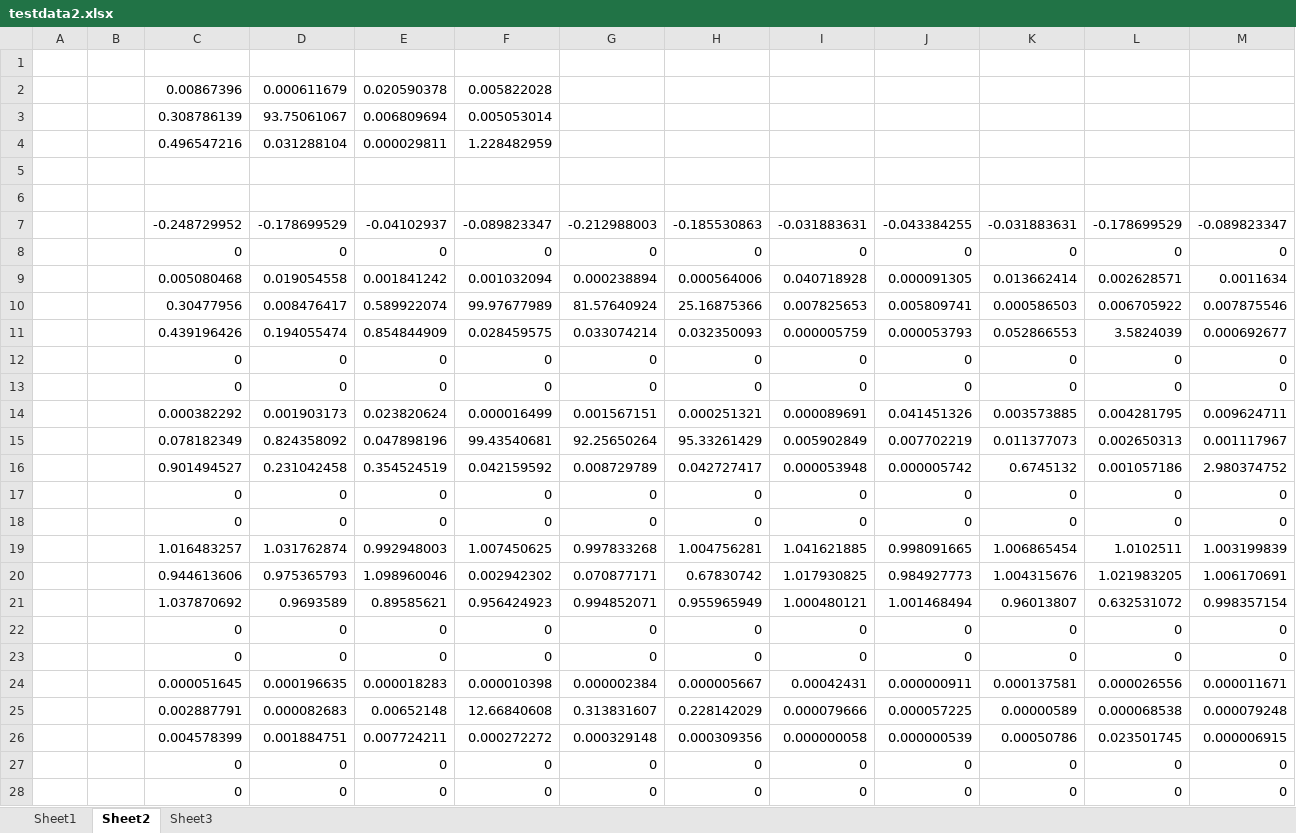
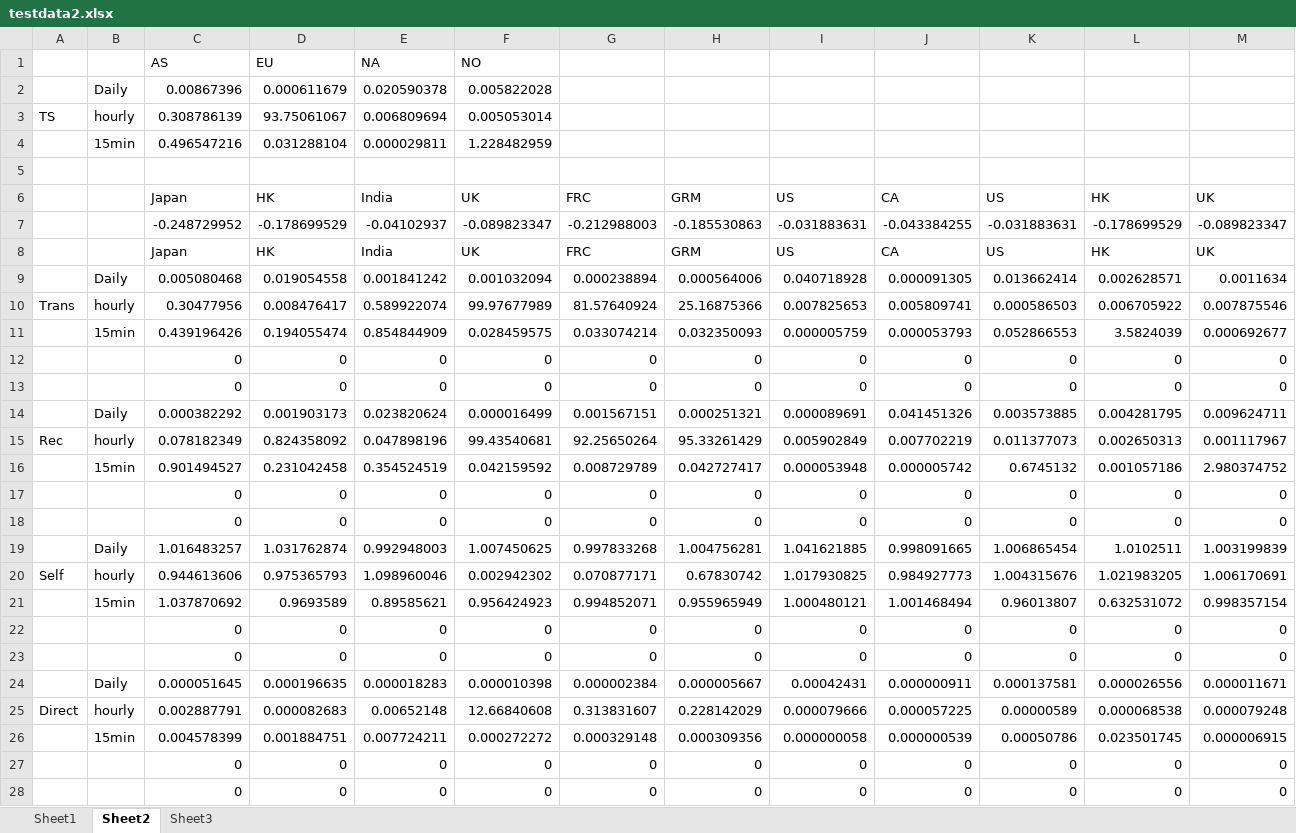
Before and after one commit to william0423118/VolatilityTransmission, an Excel workbook: testdata2.xlsx, sheet Sheet2, drawn as a sheet; only a part is shown; values as stored, in another font and other column widths than the file's, no borders; removed rows and columns are numbered as before the commit, all else as after; the diff covers the shown part only; the diff names each change by its address in the sheet, - before the commit and + after, or states it on an @@ line.

```diff
--- a/testdata2.xlsx (sheet Sheet2)
+++ b/testdata2.xlsx (sheet Sheet2)
+row 1:  |  | AS | EU | NA | NO
+row 2:  | Daily | 0.00867396 | 0.000611679 | 0.020590378 | 0.005822028
+row 3: TS | hourly | 0.308786139 | 93.75061067 | 0.006809694 | 0.005053014
+row 4:  | 15min | 0.496547216 | 0.031288104 | 0.000029811 | 1.228482959
-row 2:  |  | 0.00867396 | 0.000611679 | 0.020590378 | 0.005822028
-row 3:  |  | 0.308786139 | 93.75061067 | 0.006809694 | 0.005053014
-row 4:  |  | 0.496547216 | 0.031288104 | 0.000029811 | 1.228482959
-row 6: (empty)
+row 6:  |  | Japan | HK | India | UK | FRC | GRM | US | CA | US | HK | UK
-row 6: (empty)
-row 8:  |  | 0 | 0 | 0 | 0 | 0 | 0 | 0 | 0 | 0 | 0 | 0
+row 8:  |  | Japan | HK | India | UK | FRC | GRM | US | CA | US | HK | UK
-B9: (empty)
+B9: Daily
-A10: (empty)
+A10: Trans
-B10: (empty)
+B10: hourly
-B11: (empty)
+B11: 15min
-B14: (empty)
+B14: Daily
-A15: (empty)
+A15: Rec
-B15: (empty)
+B15: hourly
-B16: (empty)
+B16: 15min
-B19: (empty)
+B19: Daily
-A20: (empty)
+A20: Self
-B20: (empty)
+B20: hourly
-B21: (empty)
+B21: 15min
-B24: (empty)
+B24: Daily
-A25: (empty)
+A25: Direct
-B25: (empty)
+B25: hourly
-B26: (empty)
+B26: 15min
```
Also changed, not shown: 4 edited cells elsewhere in this sheet, sheet Sheet3, sheet Sheet1, testdata5.xlsx, 3 other files.
